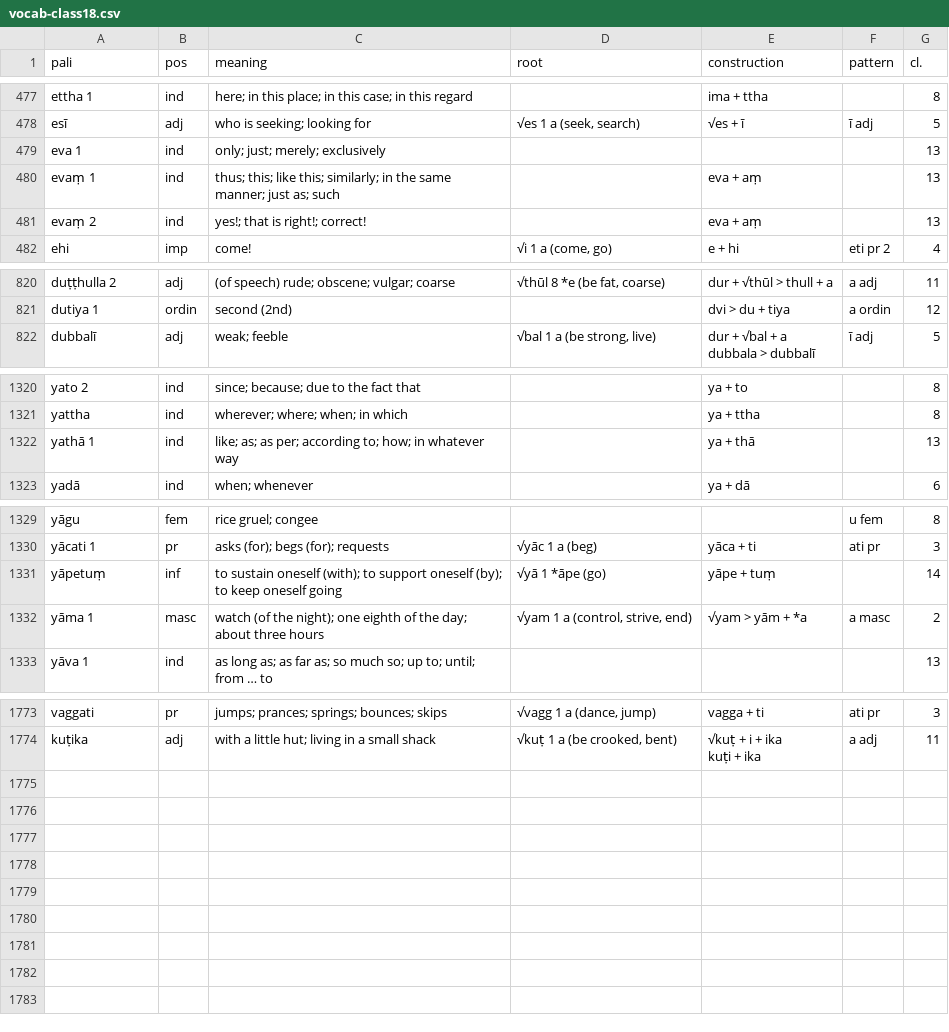
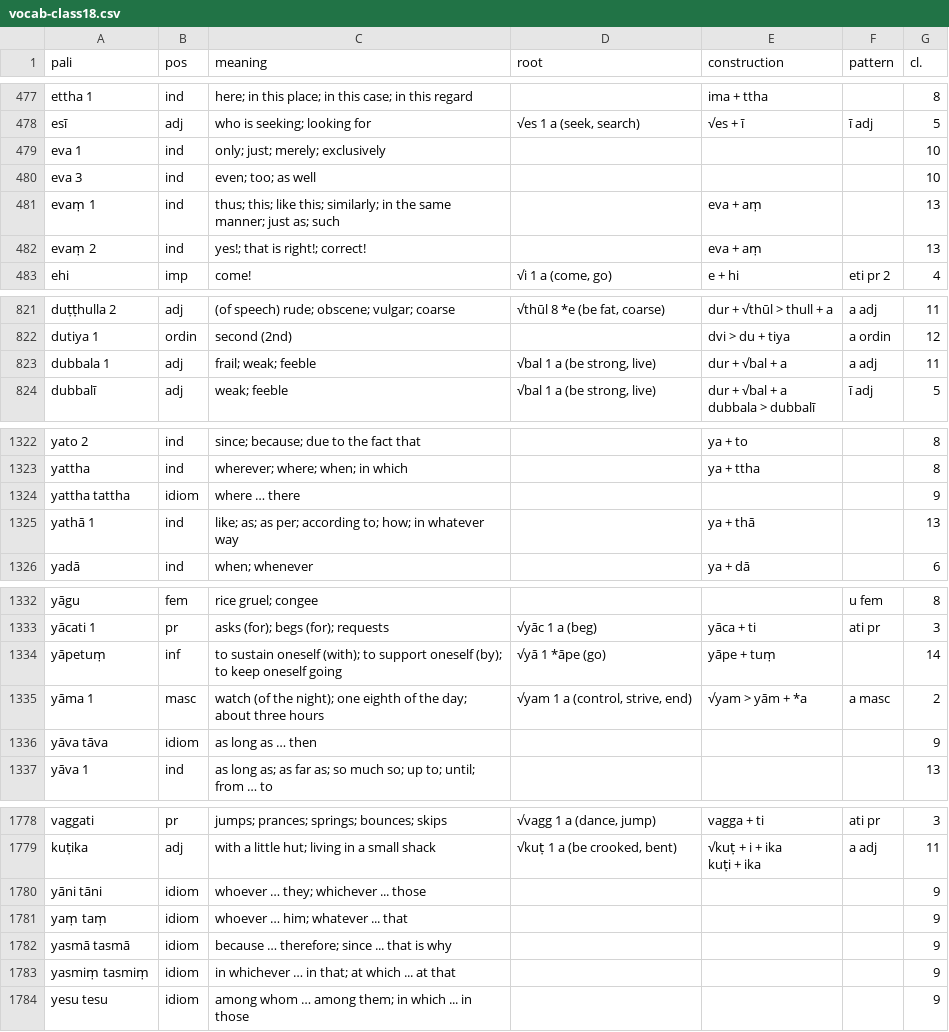
Before and after one commit to sasanarakkha/study-tools, a CSV file: pali-class/vocab/vocab-class18.csv, drawn as a sheet; only a part is shown, gaps mark what is left out; the diff covers the shown part only.

Commit message:
vocab 2024-01-20

```diff
--- a/pali-class/vocab/vocab-class18.csv
+++ b/pali-class/vocab/vocab-class18.csv
@@ -542,3 +542,4 @@ ettha 1,ind,here; in this place; in this case; in this regard,,ima + ttha,,8
 esī,adj,who is seeking; looking for,"√es 1 a (seek, search)",√es + ī,ī adj,5
-eva 1,ind,only; just; merely; exclusively,,,,13
+eva 1,ind,only; just; merely; exclusively,,,,10
+eva 3,ind,even; too; as well,,,,10
 evaṃ 1,ind,thus; this; like this; similarly; in the same manner; just as; such,,eva + aṃ,,13
@@ -905,2 +906,3 @@ duṭṭhulla 2,adj,(of speech) rude; obscene; vulgar; coarse,"√thūl 8 *e (be
 dutiya 1,ordin,second (2nd),,dvi > du + tiya,a ordin,12
+dubbala 1,adj,frail; weak; feeble,"√bal 1 a (be strong, live)",dur + √bal + a,a adj,11
 dubbalī,adj,weak; feeble,"√bal 1 a (be strong, live)","dur + √bal + a
@@ -1472,2 +1474,3 @@ yato 2,ind,since; because; due to the fact that,,ya + to,,8
 yattha,ind,wherever; where; when; in which,,ya + ttha,,8
+yattha tattha,idiom,where … there,,,,9
 yathā 1,ind,like; as; as per; according to; how; in whatever way,,ya + thā,,13
@@ -1485,2 +1488,3 @@ yāpetuṃ,inf,to sustain oneself (with); to support oneself (by); to keep onese
 yāma 1,masc,watch (of the night); one eighth of the day; about three hours,"√yam 1 a (control, strive, end)",√yam > yām + *a,a masc,2
+yāva tāva,idiom,as long as … then,,,,9
 yāva 1,ind,as long as; as far as; so much so; up to; until; from … to,,,,13
@@ -1978 +1983,6 @@ kuṭika,adj,with a little hut; living in a small shack,"√kuṭ 1 a (be crooke
 kuṭi + ika",a adj,11
+yāni tāni,idiom,whoever … they; whichever ... those,,,,9
+yaṃ taṃ,idiom,whoever … him; whatever ... that,,,,9
+yasmā tasmā,idiom,because … therefore; since ... that is why,,,,9
+yasmiṃ tasmiṃ,idiom,in whichever … in that; at which ... at that,,,,9
+yesu tesu,idiom,among whom … among them; in which ... in those,,,,9
```
Also changed, not shown: 1 added row elsewhere in this file, pali-class/vocab/vocab-class19.csv, pali-class/vocab/vocab-class20.csv, 40 other files.
